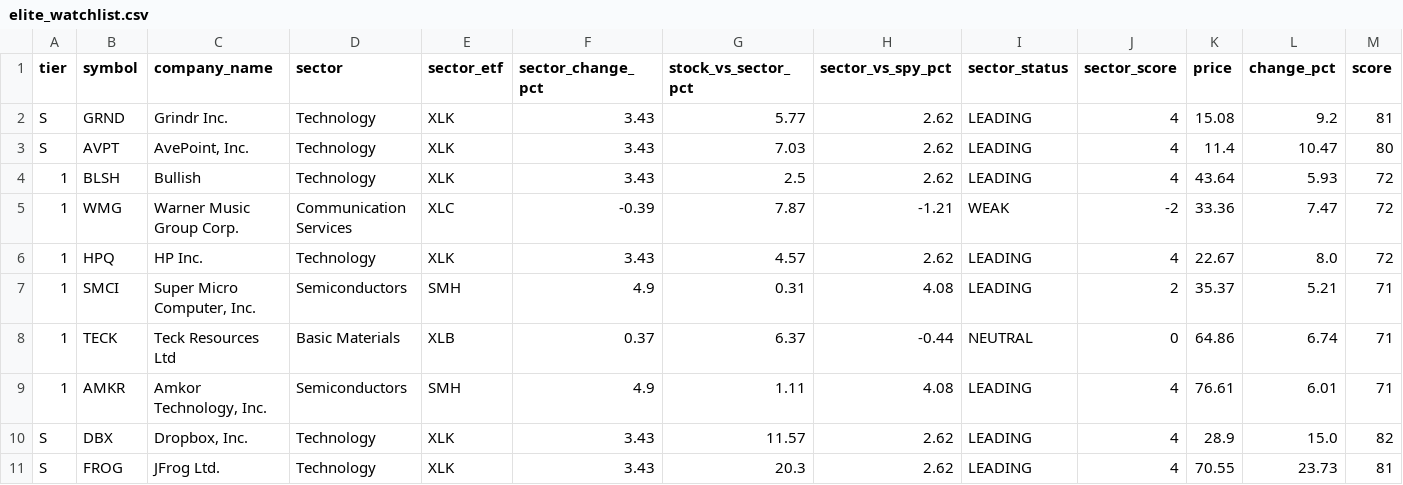
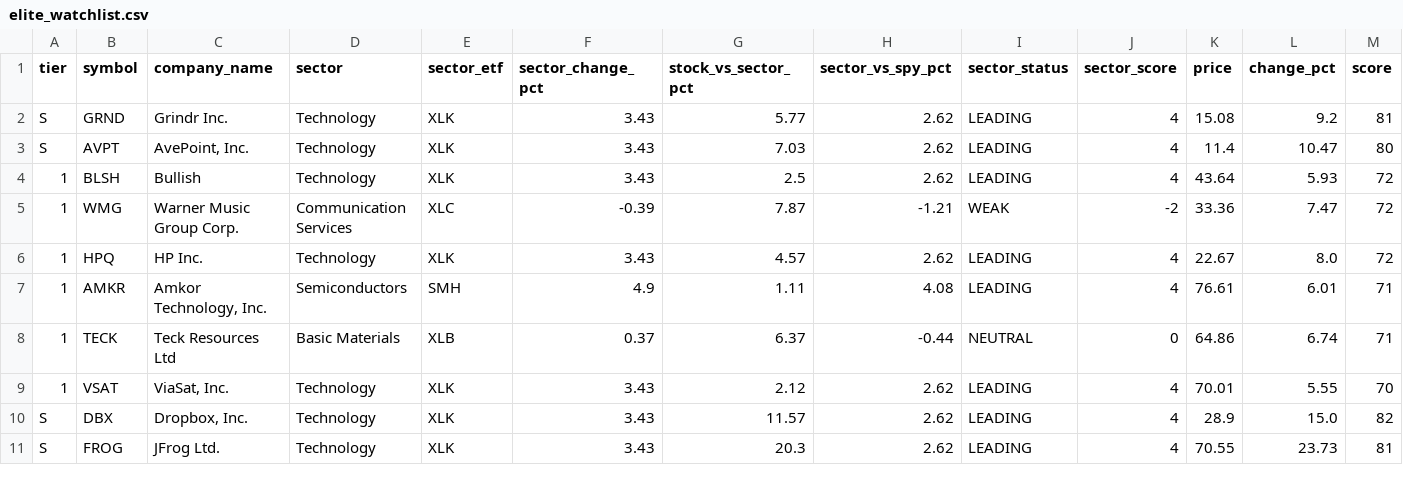
Before and after one commit to samaunkhalid/elite-scanner, a CSV file: elite_watchlist.csv, drawn as a sheet; only a part is shown; removed rows and columns are numbered as before the commit, all else as after; rows hold the shown columns only; the diff names each change by its address in the sheet, - before the commit and + after, or states it on an @@ line.

```diff
--- a/elite_watchlist.csv
+++ b/elite_watchlist.csv
-row 7: 1 | SMCI | Super Micro Computer, Inc. | Semiconductors | SMH | 4.9 | 0.31 | 4.08 | LEADING | 2 | 35.37 | 5.21 | 71
@@ row 9 moved to row 7: 1 @@
+row 9: 1 | VSAT | ViaSat, Inc. | Technology | XLK | 3.43 | 2.12 | 2.62 | LEADING | 4 | 70.01 | 5.55 | 70
```
Also changed, not shown: elite_watchlist_raw.csv, potential_movers.csv, 3 other files.
